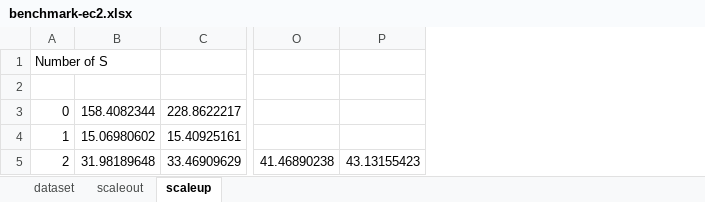
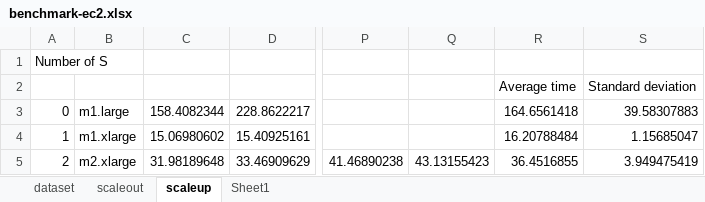
Before and after one commit to ankurdave/kmeans-spark, an Excel workbook: benchmark-ec2.xlsx, sheet scaleup, drawn as a sheet; only a part is shown, gaps mark what is left out; values as stored, in another font and other column widths than the file's, no borders; charts and pictures not drawn; rows hold the shown columns only; the diff names each change by its address in the sheet, - before the commit and + after, or states it on an @@ line.

```diff
--- a/benchmark-ec2.xlsx (sheet scaleup)
+++ b/benchmark-ec2.xlsx (sheet scaleup)
+sheet tab: Sheet1
+column B, rows 3-5: m1.large | m1.xlarge | m2.xlarge
+column R, rows 2-5: Average time | 164.6561418 | 16.20788484 | 36.4516855
+column S, rows 2-5: Standard deviation | 39.58307883 | 1.15685047 | 3.949475419
-row 2: (empty)
+row 2:  |  |  |  |  |  | Average time | Standard deviation
```
Also changed, not shown: charts or pictures.
